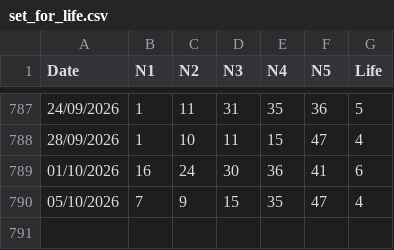
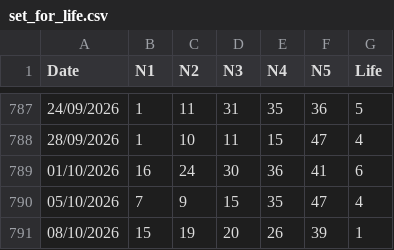
Before and after one commit to apkelepouris/predict-for-life-data, a CSV file: set_for_life.csv, drawn as a sheet; only a part is shown, gaps mark what is left out.

```diff
--- a/set_for_life.csv
+++ b/set_for_life.csv
@@ -790 +790,2 @@ Date,N1,N2,N3,N4,N5,Life
 05/10/2026,7,9,15,35,47,4
+08/10/2026,15,19,20,26,39,1
```
Also changed, not shown: 2 other files.
